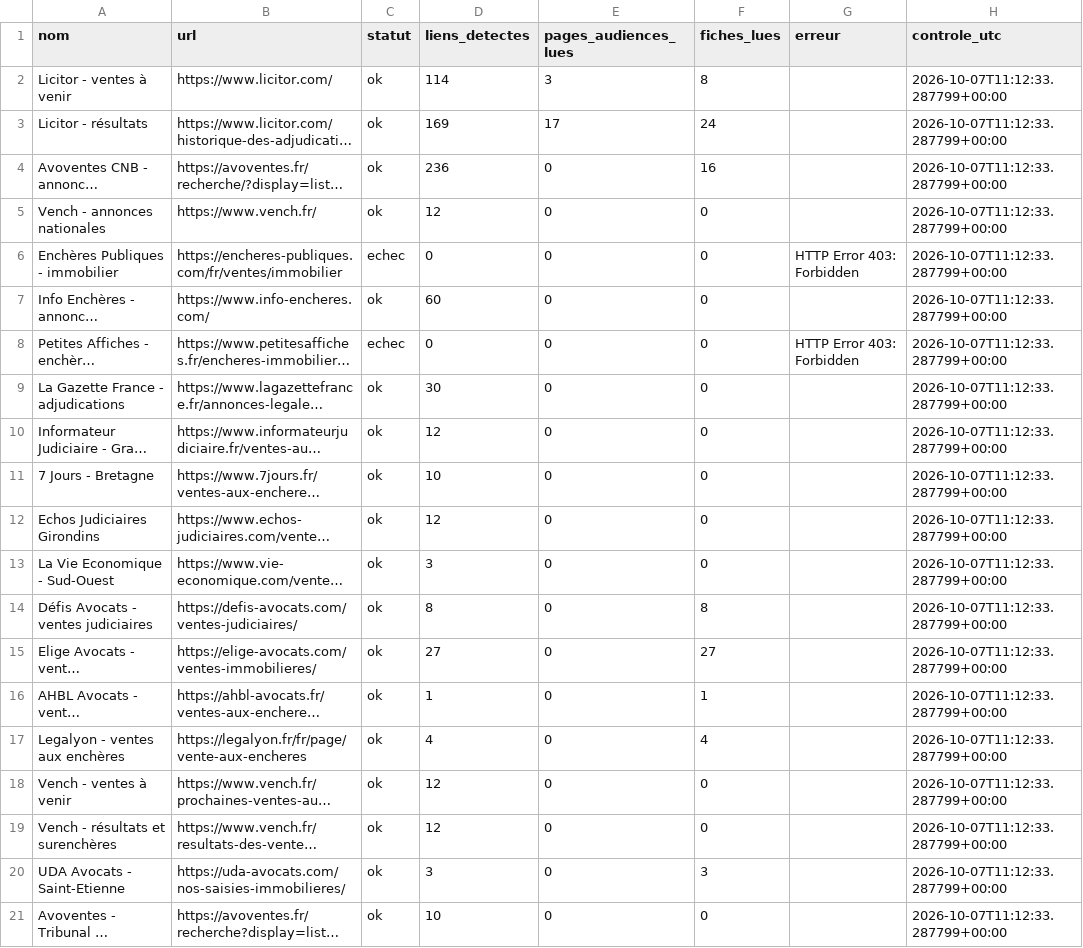
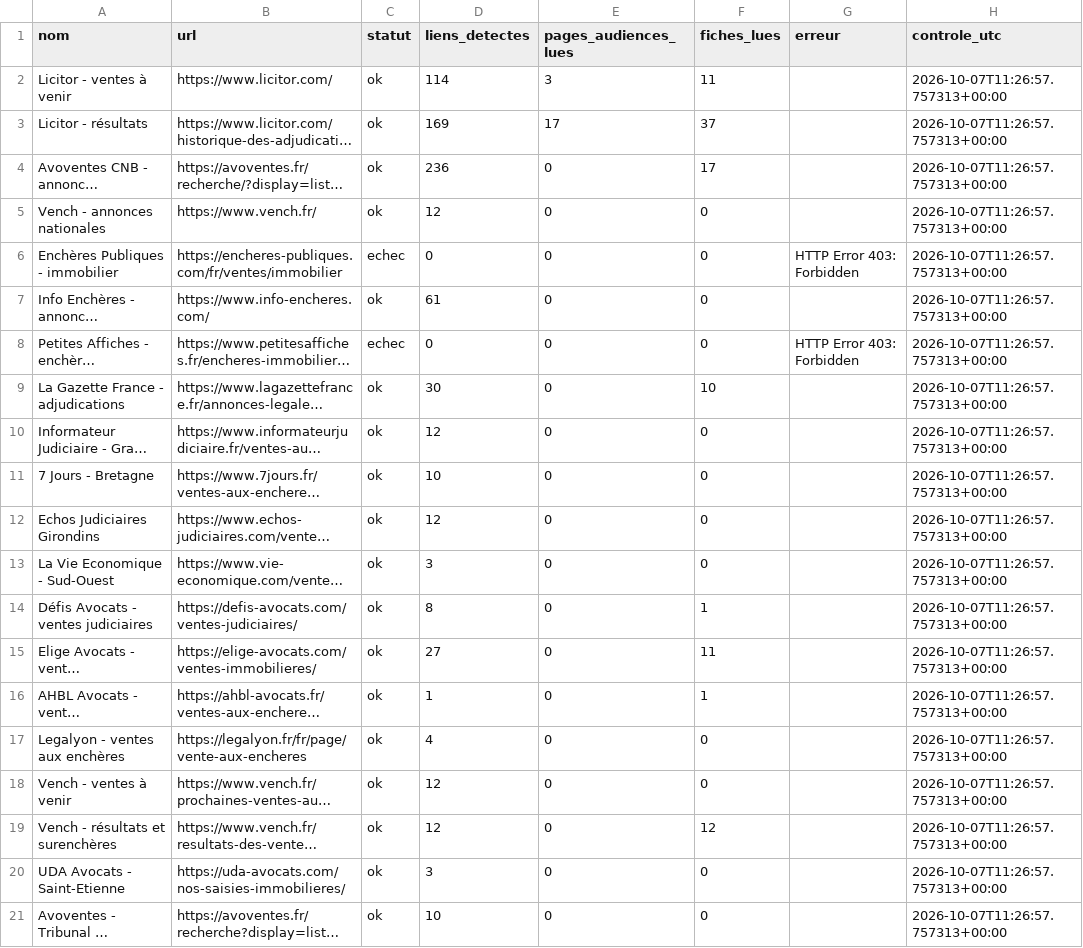
Before and after one commit to adjudications-france-monitor/adjudications-france-monitor, a CSV file: rapports/sources.csv, drawn as a sheet; long unchanged cells end in …; the diff names each change by its address in the sheet, - before the commit and + after, or states it on an @@ line.

```diff
--- a/rapports/sources.csv
+++ b/rapports/sources.csv
-F2 (fiches_lues): 8
+F2 (fiches_lues): 11
-H2:H21 (controle_utc): 2026-10-07T11:12:33.287799+00:00
+H2:H21 (controle_utc): 2026-10-07T11:26:57.757313+00:00
-F3 (fiches_lues): 24
+F3 (fiches_lues): 37
-F4 (fiches_lues): 16
+F4 (fiches_lues): 17
-D7 (liens_detectes): 60
+D7 (liens_detectes): 61
-F9 (fiches_lues): 0
+F9 (fiches_lues): 10
-F14 (fiches_lues): 8
+F14 (fiches_lues): 1
-F15 (fiches_lues): 27
+F15 (fiches_lues): 11
-F17 (fiches_lues): 4
+F17 (fiches_lues): 0
-F19 (fiches_lues): 0
+F19 (fiches_lues): 12
-F20 (fiches_lues): 3
+F20 (fiches_lues): 0
```
Also changed, not shown: rapports/dernier.csv, 2 other files.
